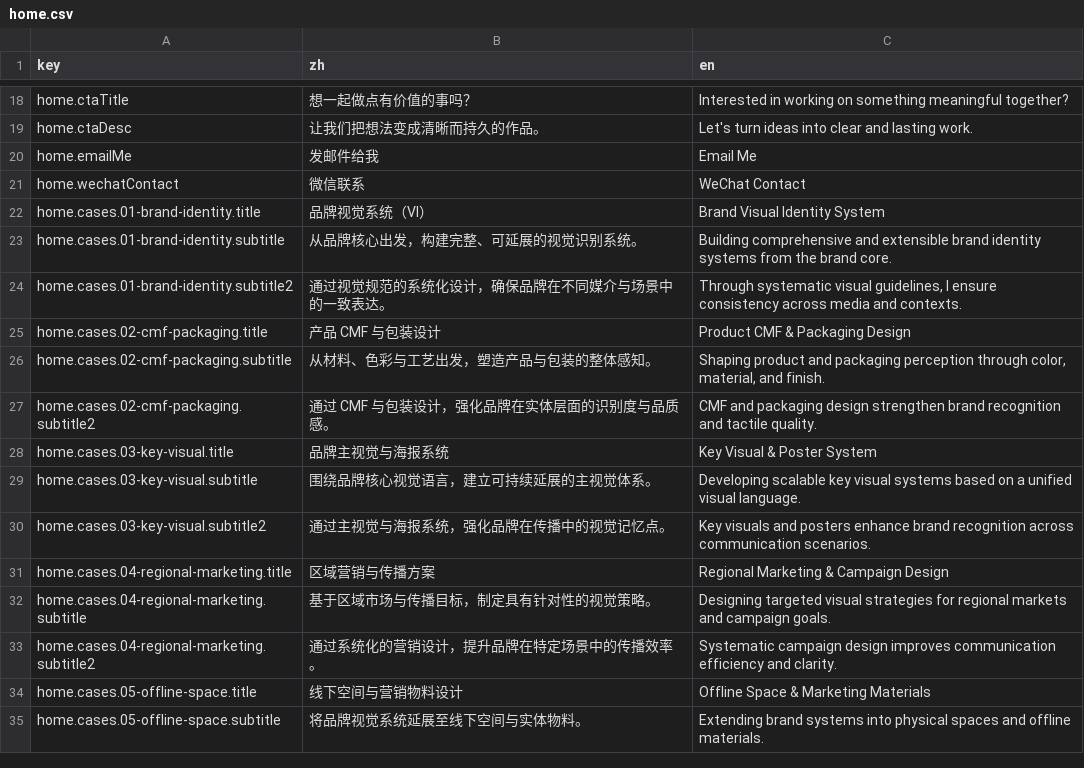
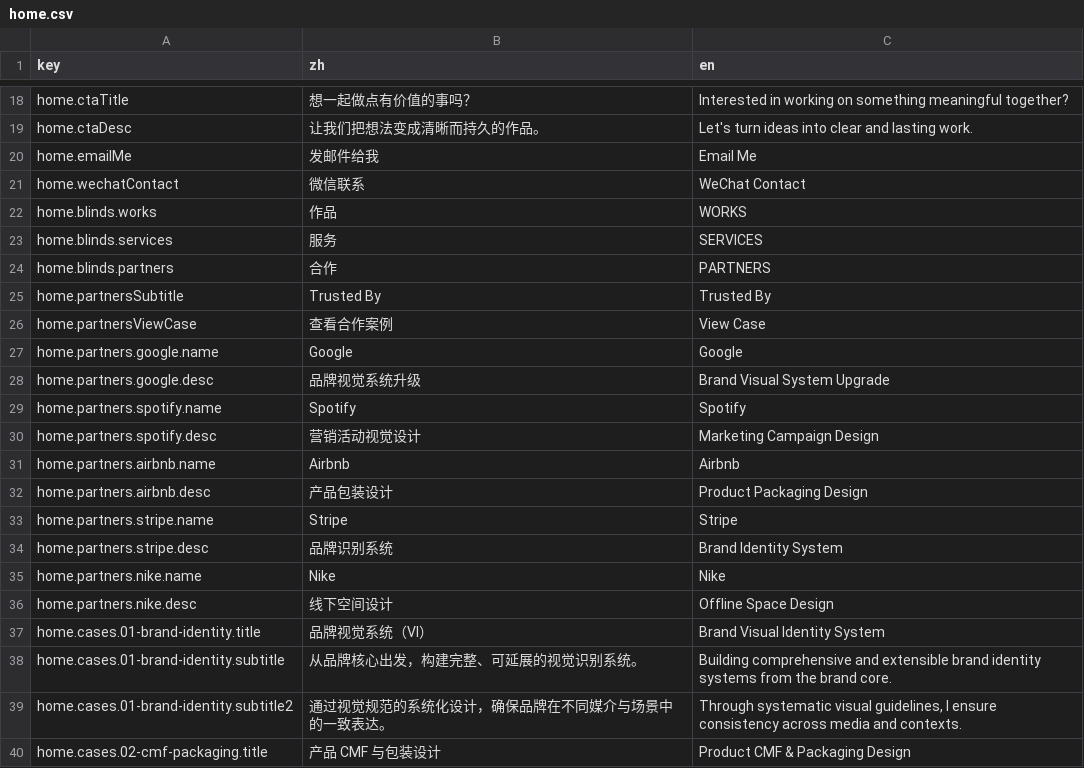
Before and after one commit to LarryPatton/TYM, a CSV file: src/i18n/content/home.csv, drawn as a sheet; only a part is shown, gaps mark what is left out; the shorter side is filled out with more unchanged rows.

```diff
--- a/src/i18n/content/home.csv
+++ b/src/i18n/content/home.csv
@@ -21,2 +21,17 @@ home.emailMe,发邮件给我,Email Me
 home.wechatContact,微信联系,WeChat Contact
+home.blinds.works,作品,WORKS
+home.blinds.services,服务,SERVICES
+home.blinds.partners,合作,PARTNERS
+home.partnersSubtitle,Trusted By,Trusted By
+home.partnersViewCase,查看合作案例,View Case
+home.partners.google.name,Google,Google
+home.partners.google.desc,品牌视觉系统升级,Brand Visual System Upgrade
+home.partners.spotify.name,Spotify,Spotify
+home.partners.spotify.desc,营销活动视觉设计,Marketing Campaign Design
+home.partners.airbnb.name,Airbnb,Airbnb
+home.partners.airbnb.desc,产品包装设计,Product Packaging Design
+home.partners.stripe.name,Stripe,Stripe
+home.partners.stripe.desc,品牌识别系统,Brand Identity System
+home.partners.nike.name,Nike,Nike
+home.partners.nike.desc,线下空间设计,Offline Space Design
 home.cases.01-brand-identity.title,品牌视觉系统（VI）,Brand Visual Identity System
```
Also changed, not shown: src/i18n/content/case-index.csv, src/i18n/content/gallery-modules.csv, 53 other files.
